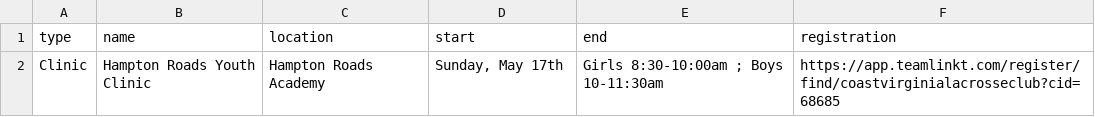
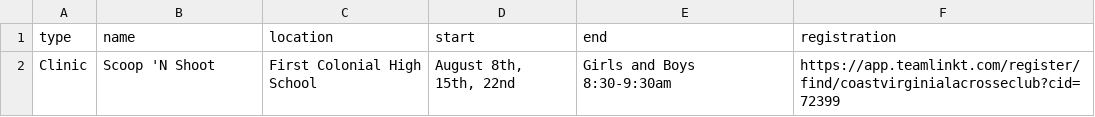
Before and after one commit to coastva/coast-va, a CSV file: assets/data/clinics.csv, drawn as a sheet.

Commit message:
Update clinics.csv from Google Sheets

```diff
--- a/assets/data/clinics.csv
+++ b/assets/data/clinics.csv
@@ -1,2 +1,2 @@
 type,name,location,start,end,registration
-Clinic,Hampton Roads Youth Clinic,Hampton Roads Academy,"Sunday, May 17th",Girls 8:30-10:00am ; Boys 10-11:30am,https://app.teamlinkt.com/register/find/coastvirginialacrosseclub?cid=68685
+Clinic,Scoop 'N Shoot,First Colonial High School,"August 8th, 15th, 22nd",Girls and Boys 8:30-9:30am,https://app.teamlinkt.com/register/find/coastvirginialacrosseclub?cid=72399
```
